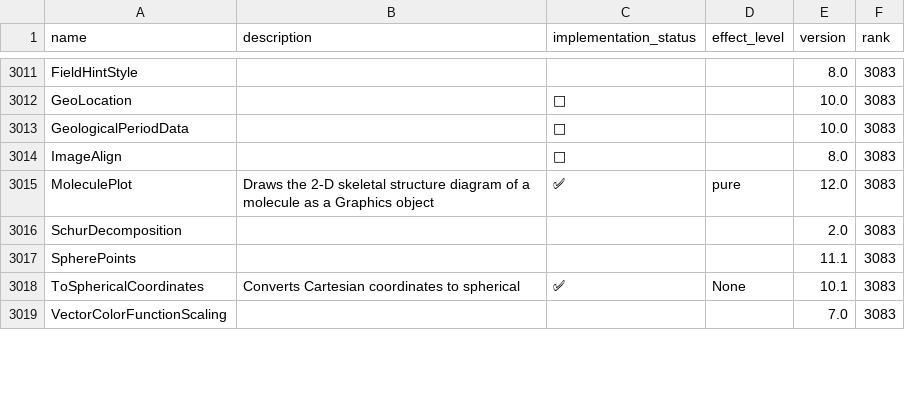
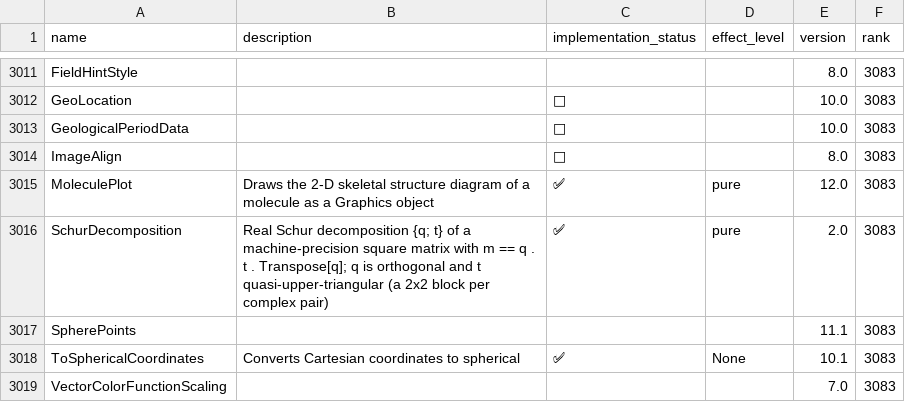
Before and after one commit to ad-si/Woxi, a CSV file: functions.csv, drawn as a sheet; only a part is shown, gaps mark what is left out.

Commit message:
Add SchurDecomposition
The real Schur decomposition was unimplemented — the call came back with
the not-yet-implemented warning. It now reduces the matrix to Hessenberg
form with Householder reflections, accumulating the orthogonal factor, and
runs a shifted QR iteration with Givens rotations and deflation; a trailing
2x2 either splits or stays as the real block a complex pair needs.

The decomposition is not unique, so the eigenvalue order along t and the
column signs of q follow the iteration rather than wolframscript. What is
canonical matches it exactly: a matrix that is already quasi-upper-triangular
comes back untouched with q the identity, an exact matrix reports
SchurDecomposition::schurf, and a non-square argument reports ::matsq. The
rest is pinned through the properties that define the factors — q orthogonal,
q . t . Transpose[q] the original matrix, nothing below the first subdiagonal,
and the eigenvalues along the diagonal.

```diff
--- a/functions.csv
+++ b/functions.csv
@@ -3015,3 +3015,3 @@ ImageAlign,,🚫,,8.0,3083
 MoleculePlot,Draws the 2-D skeletal structure diagram of a molecule as a Graphics object,✅,pure,12.0,3083
-SchurDecomposition,,,,2.0,3083
+SchurDecomposition,Real Schur decomposition {q; t} of a machine-precision square matrix with m == q . t . Transpose[q]; q is orthogonal and t quasi-upper-triangular (a 2x2 block per complex pair),✅,pure,2.0,3083
 SpherePoints,,,,11.1,3083
```
Also changed, not shown: 6 other files.
